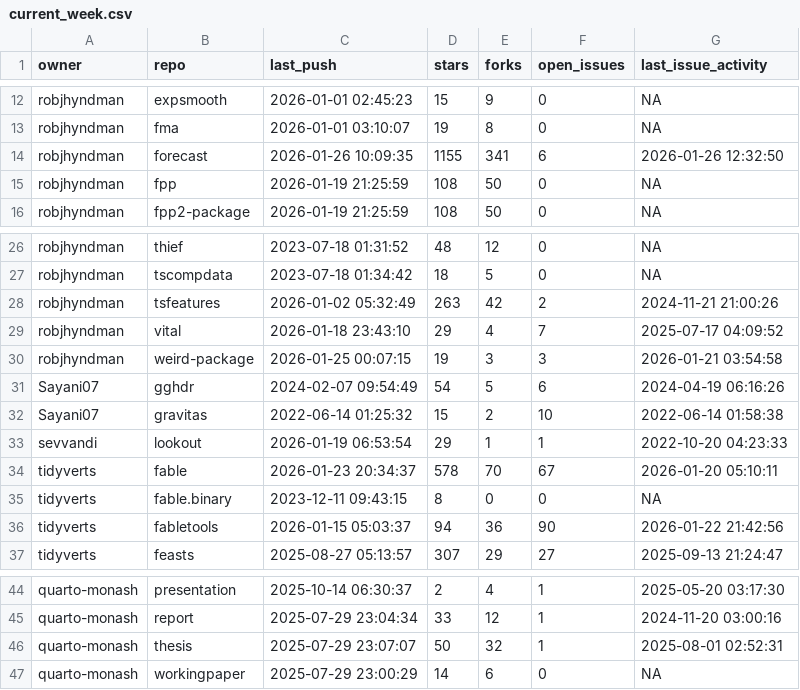
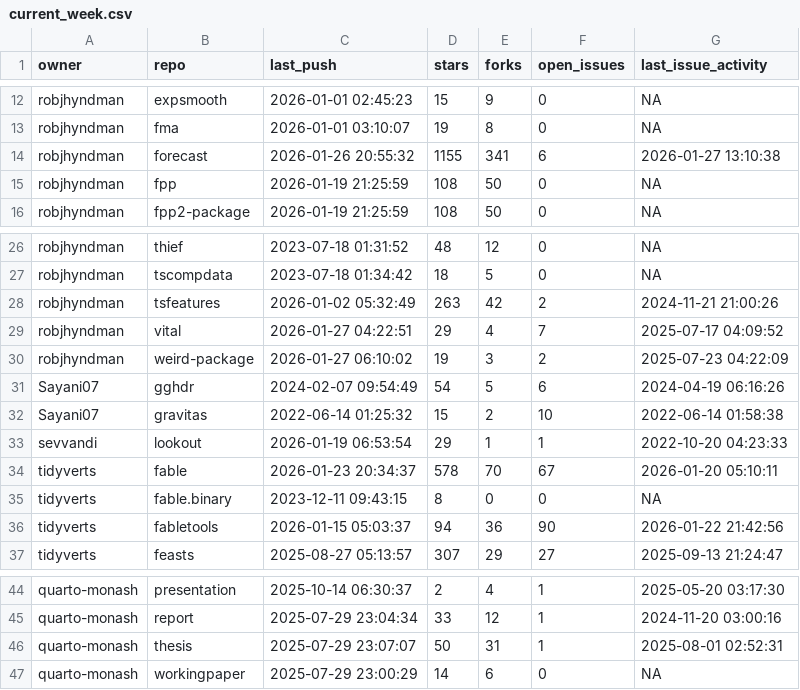
Before and after one commit to robjhyndman/gh-dashboard, a CSV file: current_week.csv, drawn as a sheet; only a part is shown, gaps mark what is left out.

```diff
--- a/current_week.csv
+++ b/current_week.csv
@@ -13,3 +13,3 @@
 "robjhyndman","fma",2026-01-01 03:10:07,19,8,0,NA
-"robjhyndman","forecast",2026-01-26 10:09:35,1155,341,6,2026-01-26 12:32:50
+"robjhyndman","forecast",2026-01-26 20:55:32,1155,341,6,2026-01-27 13:10:38
 "robjhyndman","fpp",2026-01-19 21:25:59,108,50,0,NA
@@ -28,4 +28,4 @@
 "robjhyndman","tsfeatures",2026-01-02 05:32:49,263,42,2,2024-11-21 21:00:26
-"robjhyndman","vital",2026-01-18 23:43:10,29,4,7,2025-07-17 04:09:52
-"robjhyndman","weird-package",2026-01-25 00:07:15,19,3,3,2026-01-21 03:54:58
+"robjhyndman","vital",2026-01-27 04:22:51,29,4,7,2025-07-17 04:09:52
+"robjhyndman","weird-package",2026-01-27 06:10:02,19,3,2,2025-07-23 04:22:09
 "Sayani07","gghdr",2024-02-07 09:54:49,54,5,6,2024-04-19 06:16:26
@@ -45,3 +45,3 @@
 "quarto-monash","report",2025-07-29 23:04:34,33,12,1,2024-11-20 03:00:16
-"quarto-monash","thesis",2025-07-29 23:07:07,50,32,1,2025-08-01 02:52:31
+"quarto-monash","thesis",2025-07-29 23:07:07,50,31,1,2025-08-01 02:52:31
 "quarto-monash","workingpaper",2025-07-29 23:00:29,14,6,0,NA
```
Also changed, not shown: cran_status.csv.
